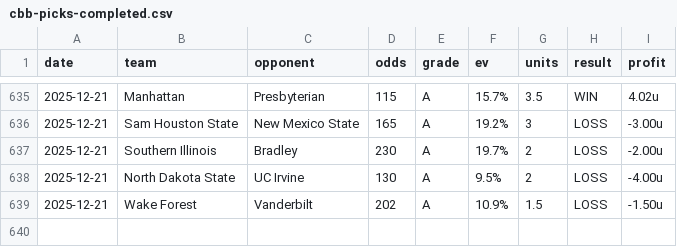
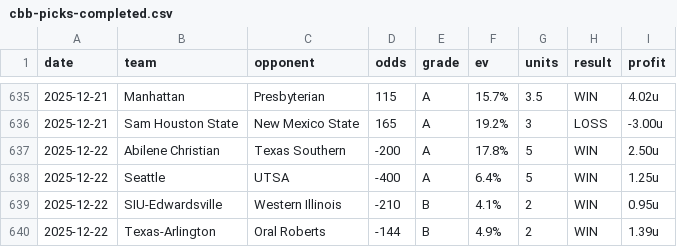
Before and after one commit to dpk1212/nhl-savant, a CSV file: data/cbb-picks-completed.csv, drawn as a sheet; only a part is shown, gaps mark what is left out.

```diff
--- a/data/cbb-picks-completed.csv
+++ b/data/cbb-picks-completed.csv
@@ -636,4 +636,5 @@ date,team,opponent,odds,grade,ev,units,result,profit
 2025-12-21,Sam Houston State,New Mexico State,165,A,19.2%,3,LOSS,-3.00u
-2025-12-21,Southern Illinois,Bradley,230,A,19.7%,2,LOSS,-2.00u
-2025-12-21,North Dakota State,UC Irvine,130,A,9.5%,2,LOSS,-4.00u
-2025-12-21,Wake Forest,Vanderbilt,202,A,10.9%,1.5,LOSS,-1.50u
+2025-12-22,Abilene Christian,Texas Southern,-200,A,17.8%,5,WIN,2.50u
+2025-12-22,Seattle,UTSA,-400,A,6.4%,5,WIN,1.25u
+2025-12-22,SIU-Edwardsville,Western Illinois,-210,B,4.1%,2,WIN,0.95u
+2025-12-22,Texas-Arlington,Oral Roberts,-144,B,4.9%,2,WIN,1.39u
```
Also changed, not shown: data/nhl-picks-completed.csv, 11 other files.
